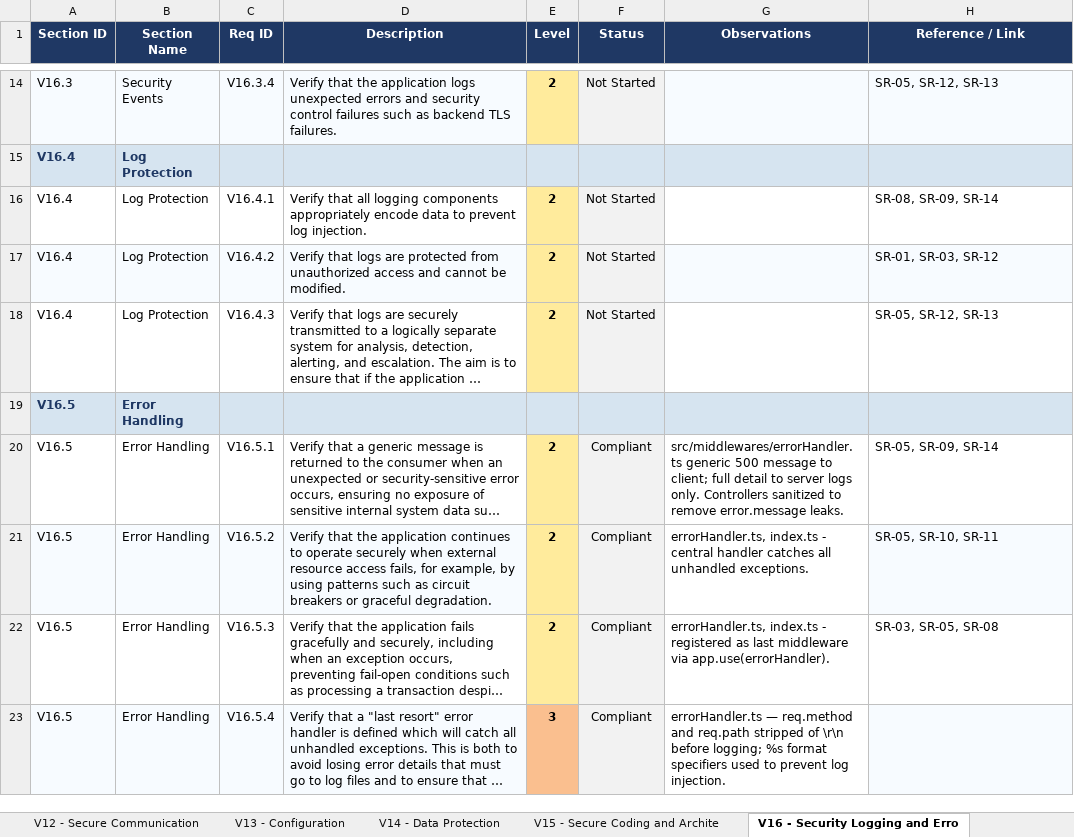
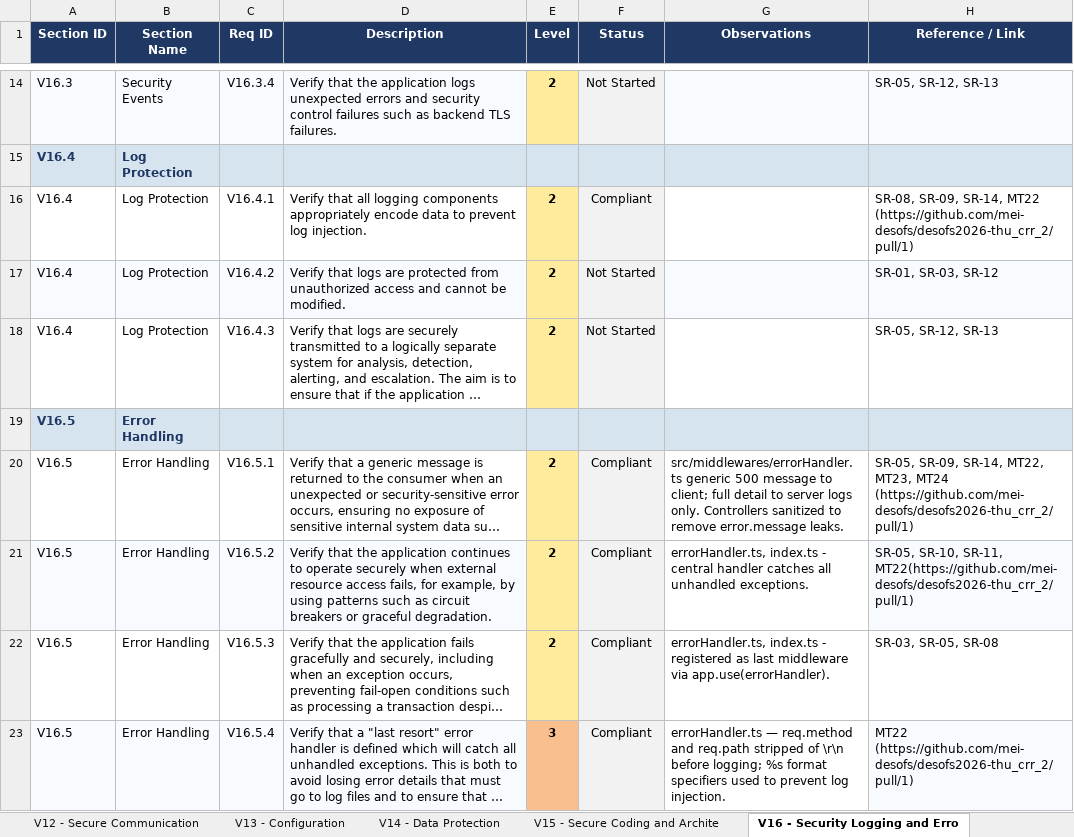
Before and after one commit to mei-desofs/desofs2026-thu_crr_2, an Excel workbook: Deliverables/Phase_1/ASVS_5.0_Tracker.xlsx, sheet V16 - Security Logging and Erro, drawn as a sheet; only a part is shown, gaps mark what is left out; long unchanged cells end in …; values as stored, in another font and other column widths than the file's, no borders; conditional formats not drawn; the diff names each change by its address in the sheet, - before the commit and + after, or states it on an @@ line.

```diff
--- a/Deliverables/Phase_1/ASVS_5.0_Tracker.xlsx (sheet V16 - Security Logging and Erro)
+++ b/Deliverables/Phase_1/ASVS_5.0_Tracker.xlsx (sheet V16 - Security Logging and Erro)
-F16 (Status): Not Started
+F16 (Status): Compliant
-H16 (Reference / Link): SR-08, SR-09, SR-14
+H16 (Reference / Link): SR-08, SR-09, SR-14, MT22 (https://github.com/mei-desofs/desofs2026-thu_crr_2/pull/1)
-H20 (Reference / Link): SR-05, SR-09, SR-14
+H20 (Reference / Link): SR-05, SR-09, SR-14, MT22, MT23, MT24 (https://github.com/mei-desofs/desofs2026-thu_crr_2/pull/1)
-H21 (Reference / Link): SR-05, SR-10, SR-11
+H21 (Reference / Link): SR-05, SR-10, SR-11, MT22(https://github.com/mei-desofs/desofs2026-thu_crr_2/pull/1)
-H23 (Reference / Link): (empty)
+H23 (Reference / Link): MT22 (https://github.com/mei-desofs/desofs2026-thu_crr_2/pull/1)
```
Also changed, not shown: sheet Summary, sheet V5 - File Handling, sheet V14 - Data Protection, sheet V8 - Authorization, sheet V15 - Secure Coding and Archite, charts or pictures.
